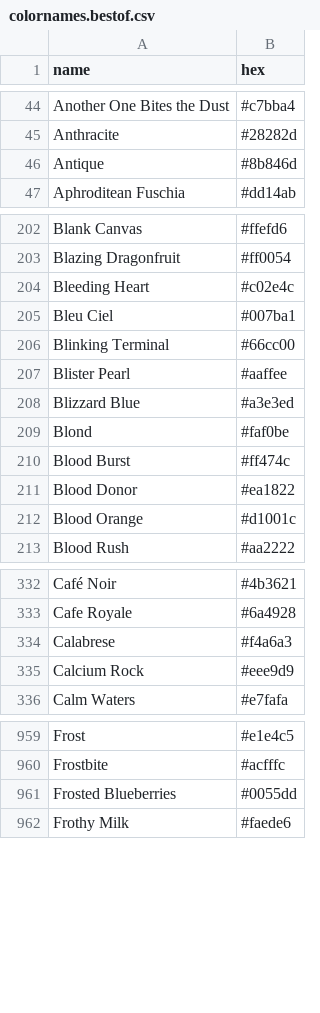
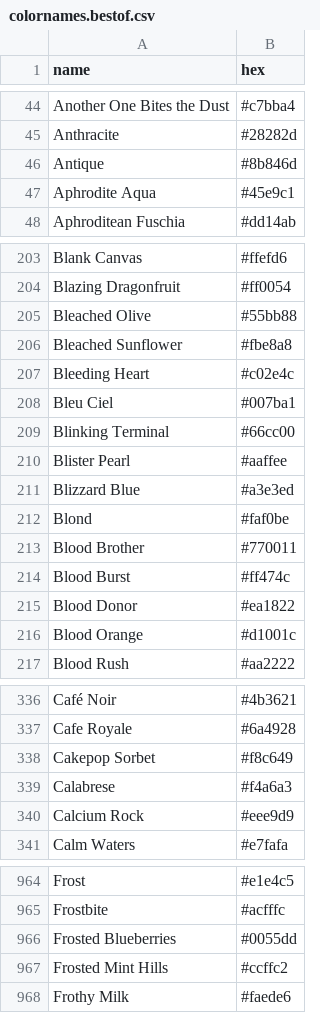
Before and after one commit to meodai/color-names, a CSV file: dist/colornames.bestof.csv, drawn as a sheet; only a part is shown, gaps mark what is left out; the diff covers the shown part only; the diff names each change by its address in the sheet, - before the commit and + after, or states it on an @@ line.

```diff
--- a/dist/colornames.bestof.csv
+++ b/dist/colornames.bestof.csv
+row 47: Aphrodite Aqua | #45e9c1
+row 205: Bleached Olive | #55bb88
+row 206: Bleached Sunflower | #fbe8a8
+row 213: Blood Brother | #770011
+row 338: Cakepop Sorbet | #f8c649
+row 967: Frosted Mint Hills | #ccffc2
```
Also changed, not shown: 2 added rows elsewhere in this file, dist/colornames.csv, src/colornames.csv, 22 other files.
